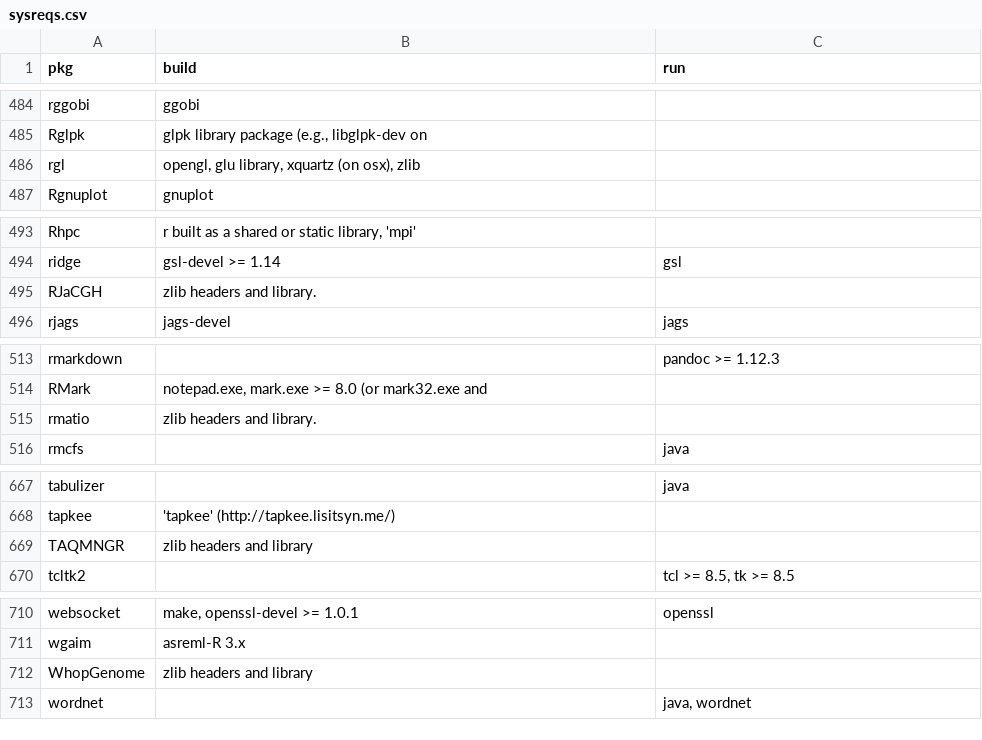
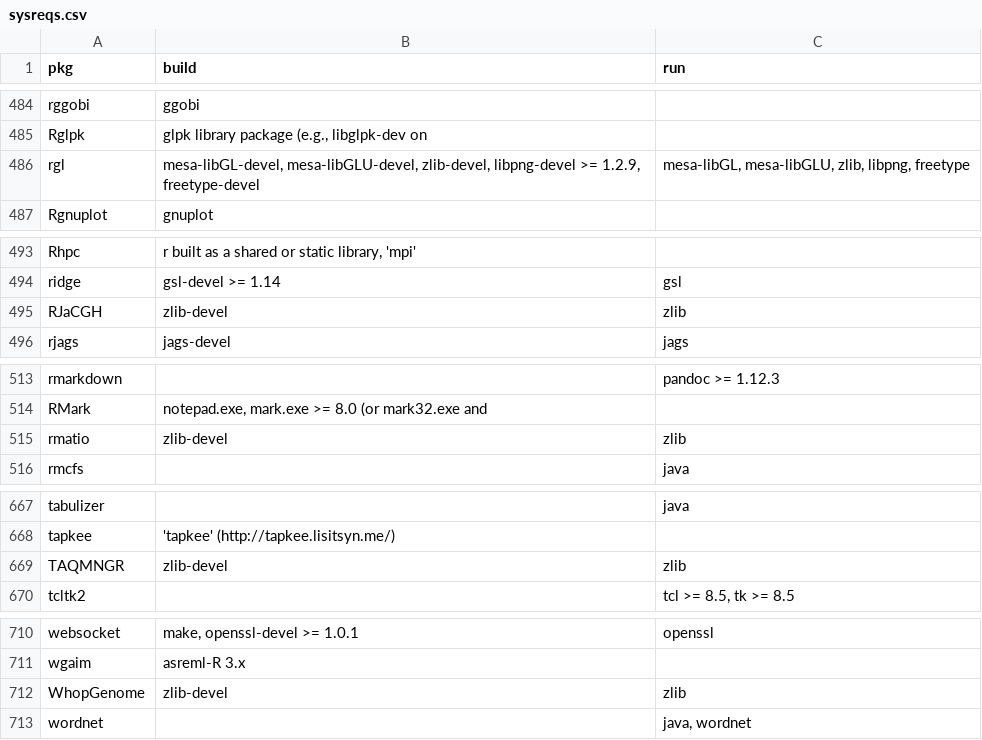
Before and after one commit to cran4linux/cran2copr, a CSV file: sysreqs.csv, drawn as a sheet; only a part is shown, gaps mark what is left out; the diff covers the shown part only.

```diff
--- a/sysreqs.csv
+++ b/sysreqs.csv
@@ -485,3 +485,3 @@ rggobi,"ggobi",""
 Rglpk,"glpk library package (e.g., libglpk-dev on",""
-rgl,"opengl, glu library, xquartz (on osx), zlib",""
+rgl,"mesa-libGL-devel, mesa-libGLU-devel, zlib-devel, libpng-devel >= 1.2.9, freetype-devel","mesa-libGL, mesa-libGLU, zlib, libpng, freetype"
 Rgnuplot,"gnuplot",""
@@ -494,3 +494,3 @@ Rhpc,"r built as a shared or static library, 'mpi'",""
 ridge,"gsl-devel >= 1.14","gsl"
-RJaCGH,"zlib headers and library.",""
+RJaCGH,"zlib-devel","zlib"
 rjags,"jags-devel","jags"
@@ -514,3 +514,3 @@ rmarkdown,"","pandoc >= 1.12.3"
 RMark,"notepad.exe, mark.exe >= 8.0 (or mark32.exe and",""
-rmatio,"zlib headers and library.",""
+rmatio,"zlib-devel","zlib"
 rmcfs,"","java"
@@ -668,3 +668,3 @@ tabulizer,"","java"
 tapkee,"'tapkee' (http://tapkee.lisitsyn.me/)",""
-TAQMNGR,"zlib headers and library",""
+TAQMNGR,"zlib-devel","zlib"
 tcltk2,"","tcl >= 8.5, tk >= 8.5"
@@ -711,3 +711,3 @@ websocket,"make, openssl-devel >= 1.0.1","openssl"
 wgaim,"asreml-R 3.x",""
-WhopGenome,"zlib headers and library",""
+WhopGenome,"zlib-devel","zlib"
 wordnet,"","java, wordnet"
```
Also changed, not shown: 12 edited cells elsewhere in this file.
